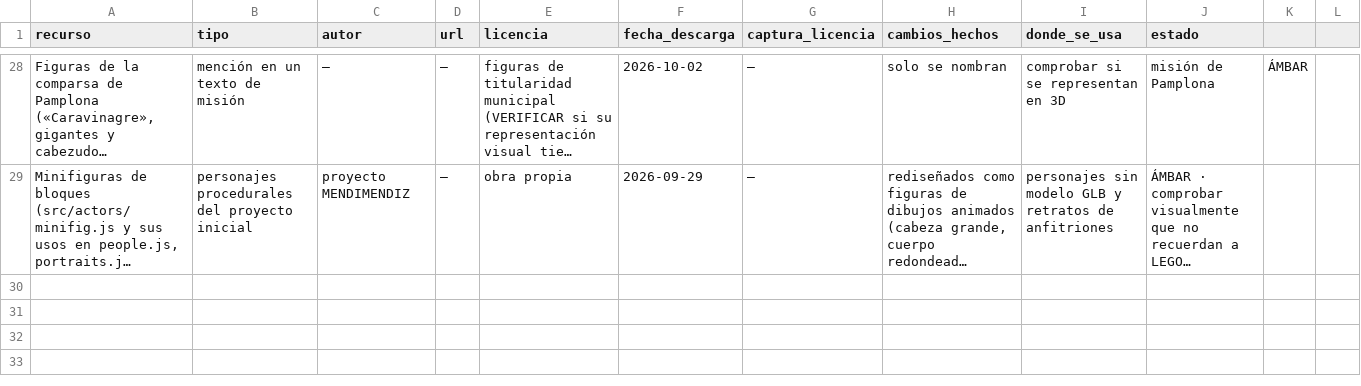
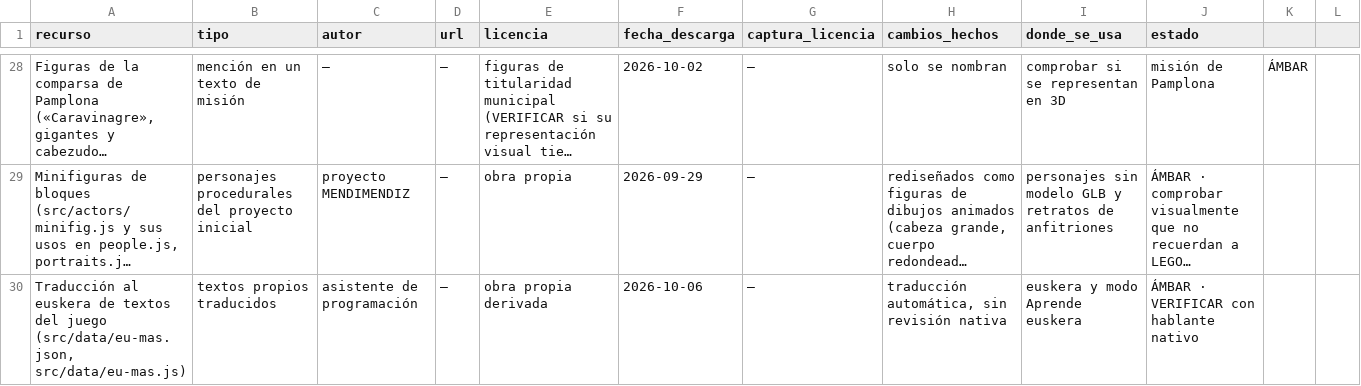
Before and after one commit to jonathanvilches/MENDIZMENDI-, a CSV file: legal/registro-licencias.csv, drawn as a sheet; only a part is shown, gaps mark what is left out; long unchanged cells end in …; the diff names each change by its address in the sheet, - before the commit and + after, or states it on an @@ line.

```diff
--- a/legal/registro-licencias.csv
+++ b/legal/registro-licencias.csv
+row 30: Traducción al euskera de textos del juego (src/data/eu-mas.json, src/data/eu-mas.js) | textos propios traducidos | asistente de programación | — | obra propia derivada | 2026-10-06 | — | traducción automática, sin revisión nativa | euskera y modo Aprende euskera | ÁMBAR · VERIFICAR con hablante nativo
```
Also changed, not shown: 14 other files.
